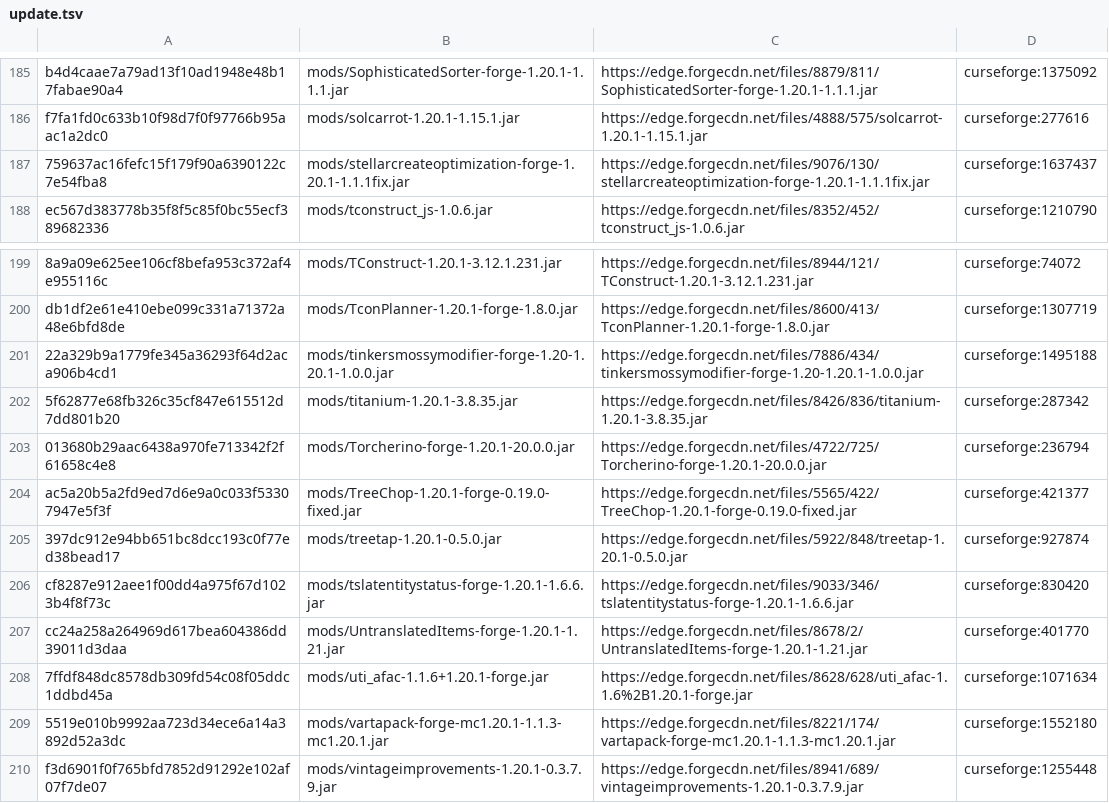
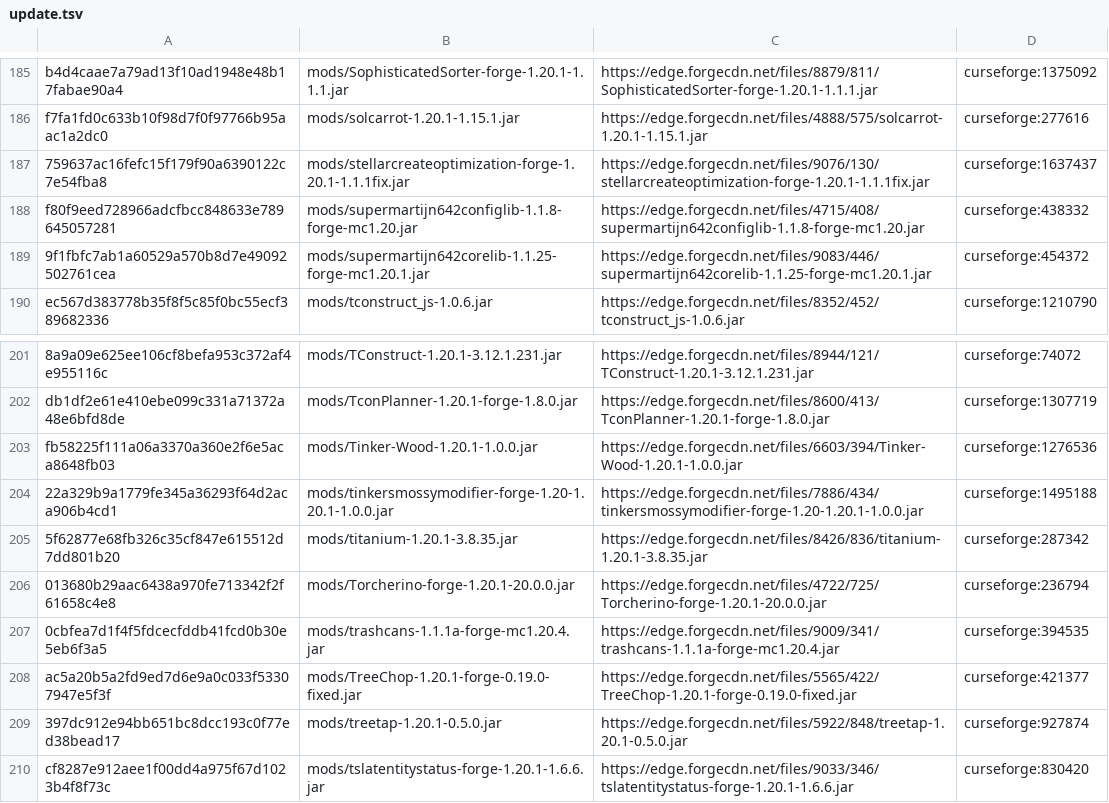
Before and after one commit to Eternal-Snowstorm/Create-Mechanism-and-Innovation, a TSV file: updater/update.tsv, drawn as a sheet; only a part is shown, gaps mark what is left out; the shorter side is filled out with more unchanged rows; the diff names each change by its address in the sheet, - before the commit and + after, or states it on an @@ line.

```diff
--- a/updater/update.tsv
+++ b/updater/update.tsv
+row 188: f80f9eed728966adcfbcc848633e789645057281 | mods/supermartijn642configlib-1.1.8-forge-mc1.20.jar | https://edge.forgecdn.net/files/4715/408/supermartijn642configlib-1.1.8-forge-mc1.20.jar | curseforge:438332
+row 189: 9f1fbfc7ab1a60529a570b8d7e49092502761cea | mods/supermartijn642corelib-1.1.25-forge-mc1.20.1.jar | https://edge.forgecdn.net/files/9083/446/supermartijn642corelib-1.1.25-forge-mc1.20.1.jar | curseforge:454372
+row 203: fb58225f111a06a3370a360e2f6e5aca8648fb03 | mods/Tinker-Wood-1.20.1-1.0.0.jar | https://edge.forgecdn.net/files/6603/394/Tinker-Wood-1.20.1-1.0.0.jar | curseforge:1276536
+row 207: 0cbfea7d1f4f5fdcecfddb41fcd0b30e5eb6f3a5 | mods/trashcans-1.1.1a-forge-mc1.20.4.jar | https://edge.forgecdn.net/files/9009/341/trashcans-1.1.1a-forge-mc1.20.4.jar | curseforge:394535
```
Also changed, not shown: 1 other file.
